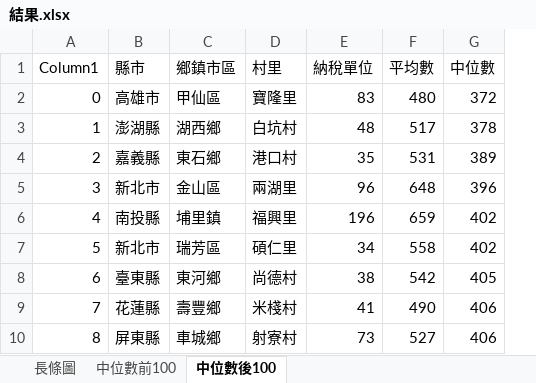
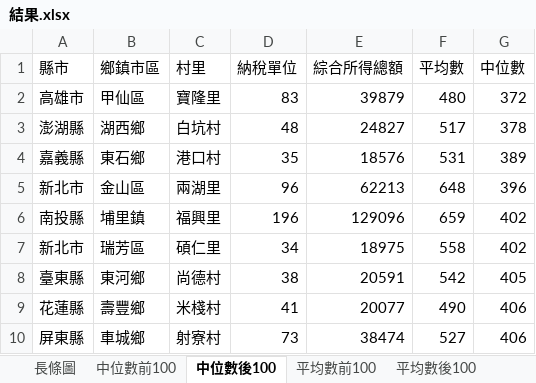
Before and after one commit to Gdist/2021Referendum, an Excel workbook: 結果.xlsx, sheet 中位數後100, drawn as a sheet; only a part is shown; values as stored, in another font and other column widths than the file's, no borders; table styles not drawn; removed rows and columns are numbered as before the commit, all else as after; the diff names each change by its address in the sheet, - before the commit and + after, or states it on an @@ line.

```diff
--- a/結果.xlsx (sheet 中位數後100)
+++ b/結果.xlsx (sheet 中位數後100)
+sheet tab: 平均數前100
+sheet tab: 平均數後100
-column A (Column1), rows 2-10: 0 | 1 | 2 | 3 | 4 | 5 | 6 | 7 | 8
+column E (綜合所得總額), rows 2-10: 39879 | 24827 | 18576 | 62213 | 129096 | 18975 | 20591 | 20077 | 38474
```
Also changed, not shown: sheet 中位數前100, other sheet tabs, 11 other files.
